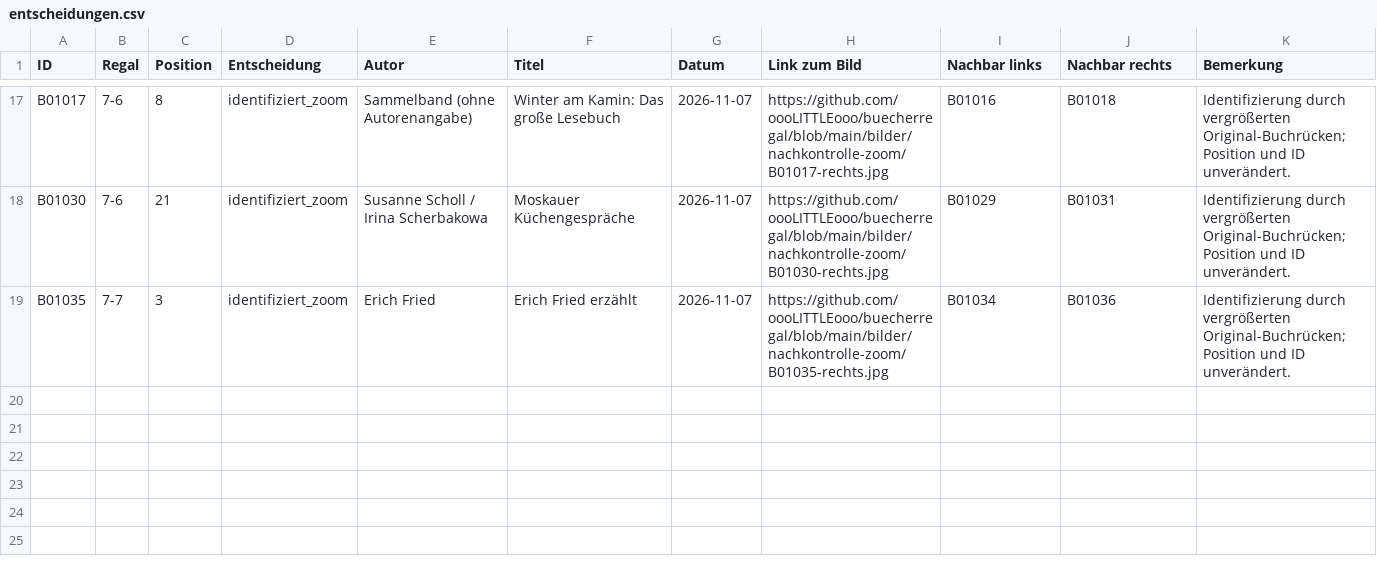
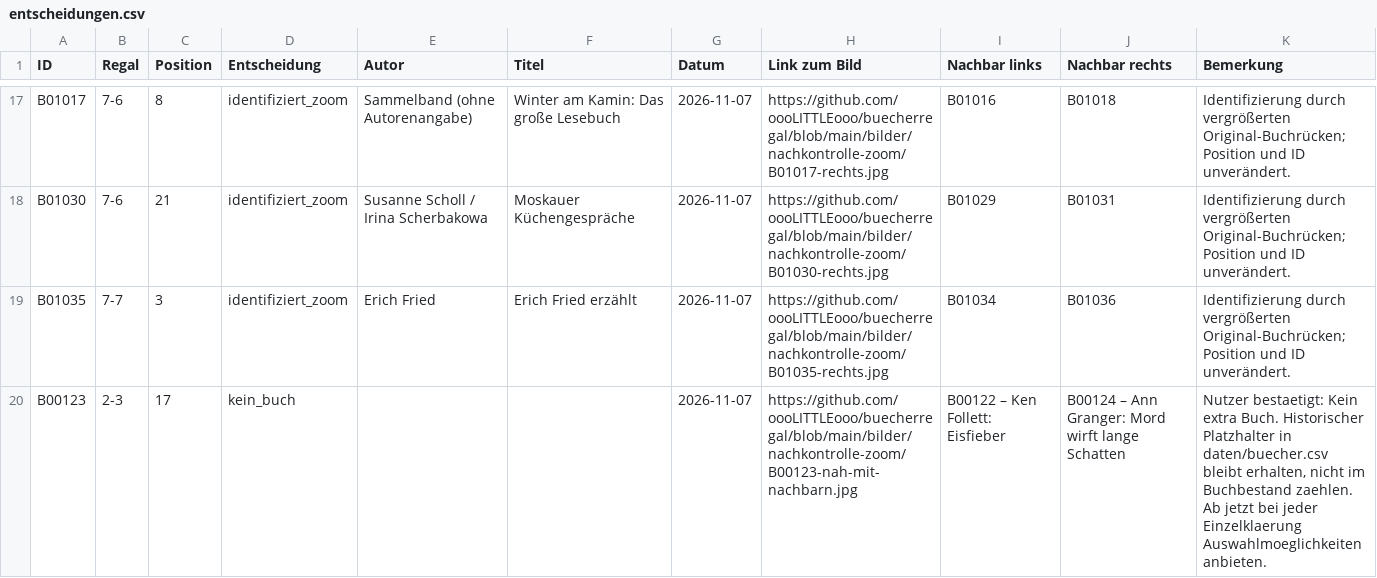
Before and after one commit to oooLITTLEooo/buecherregal, a CSV file: daten/nachkontrolle/entscheidungen.csv, drawn as a sheet; only a part is shown, gaps mark what is left out.

Commit message:
B00123: kein eigenes Buch bestaetigt, offene Liste und Nachbarn aktualisiert

```diff
--- a/daten/nachkontrolle/entscheidungen.csv
+++ b/daten/nachkontrolle/entscheidungen.csv
@@ -19 +19,2 @@ ID;Regal;Position;Entscheidung;Autor;Titel;Datum;Link zum Bild;Nachbar links;Nac
 "B01035";"7-7";"3";"identifiziert_zoom";"Erich Fried";"Erich Fried erzählt";"2026-11-07";"https://github.com/oooLITTLEooo/buecherregal/blob/main/bilder/nachkontrolle-zoom/B01035-rechts.jpg";"B01034";"B01036";"Identifizierung durch vergrößerten Original-Buchrücken; Position und ID unverändert."
+"B00123";"2-3";"17";"kein_buch";"";"";"2026-11-07";"https://github.com/oooLITTLEooo/buecherregal/blob/main/bilder/nachkontrolle-zoom/B00123-nah-mit-nachbarn.jpg";"B00122 – Ken Follett: Eisfieber";"B00124 – Ann Granger: Mord wirft lange Schatten";"Nutzer bestaetigt: Kein extra Buch. Historischer Platzhalter in daten/buecher.csv bleibt erhalten, nicht im Buchbestand zaehlen. Ab jetzt bei jeder Einzelklaerung Auswahlmoeglichkeiten anbieten."
```
